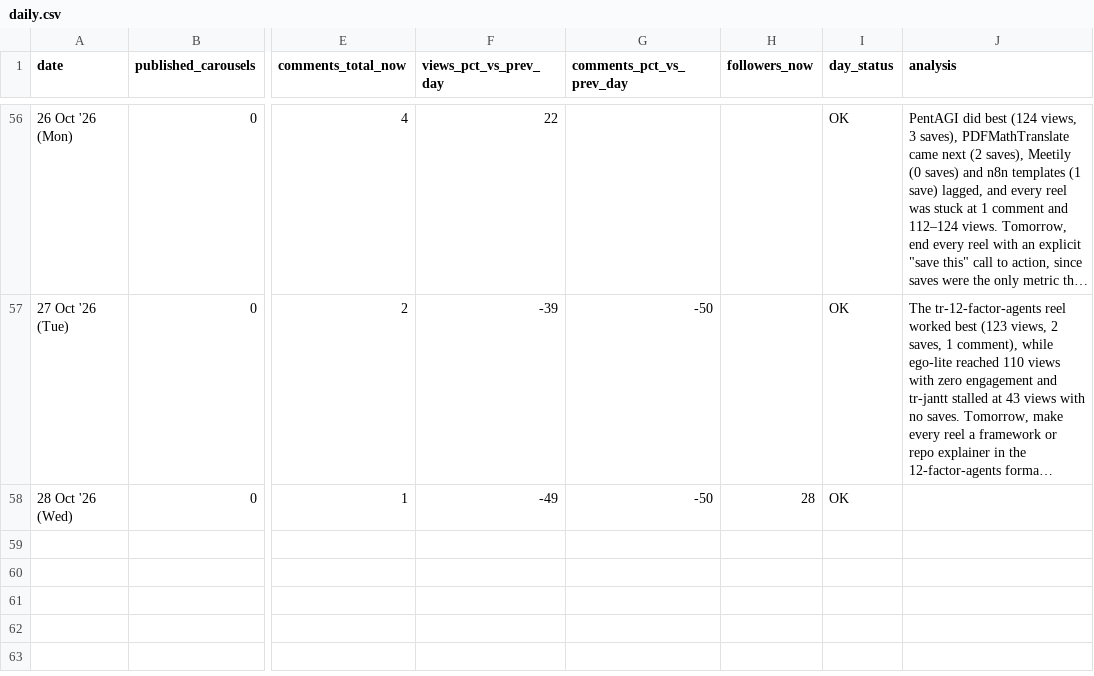
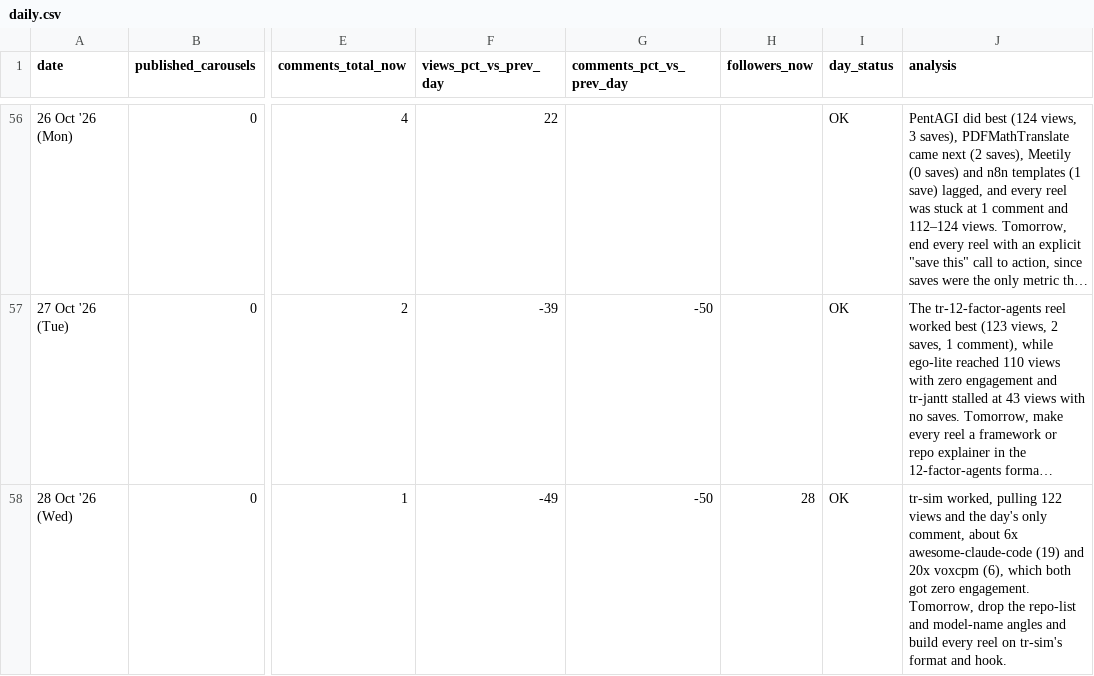
Before and after one commit to archit-akg13/architmittal.com, a CSV file: public/metrics/daily.csv, drawn as a sheet; only a part is shown, gaps mark what is left out; long unchanged cells end in …; the diff names each change by its address in the sheet, - before the commit and + after, or states it on an @@ line.

Commit message:
metrics: hourly snapshot [skip ci]

```diff
--- a/public/metrics/daily.csv
+++ b/public/metrics/daily.csv
-J58 (analysis): (empty)
+J58 (analysis): tr-sim worked, pulling 122 views and the day's only comment, about 6x awesome-claude-code (19) and 20x voxcpm (6), which both got zero engagement. Tomorrow, drop the repo-list and model-name angles and build every reel on tr-sim's format and hook.
```
Also changed, not shown: public/metrics/posts.csv, public/metrics/status.csv.
